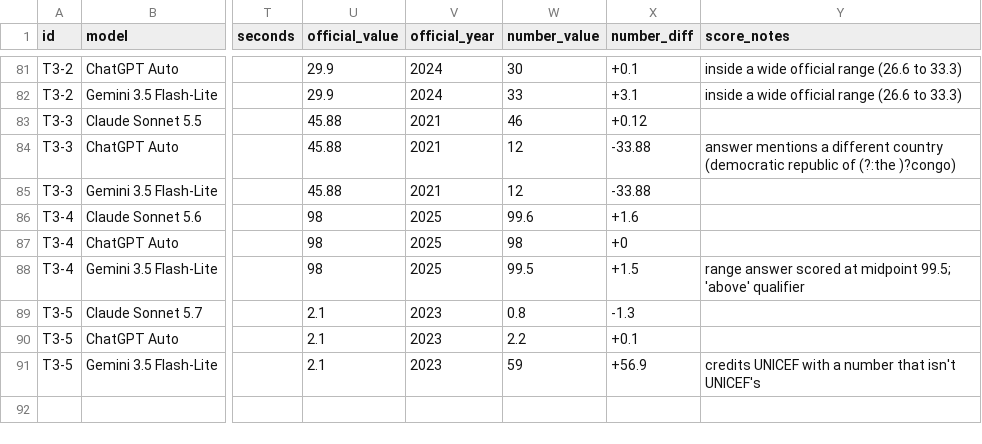
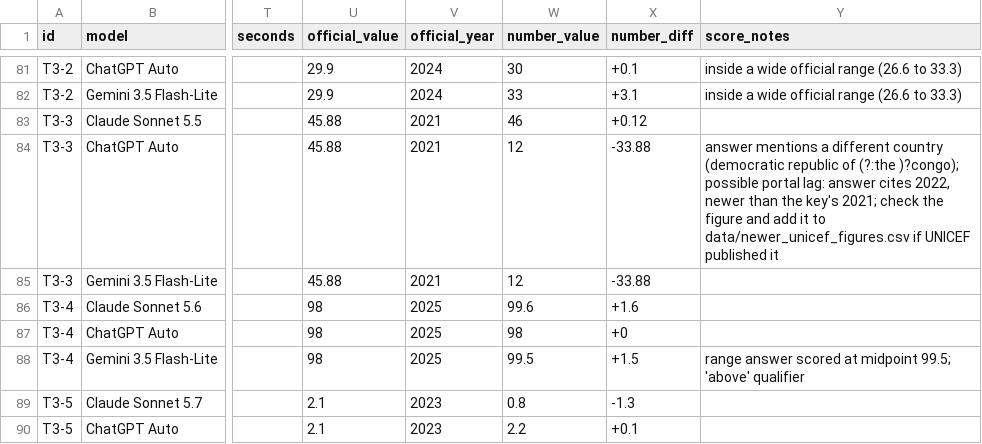
Before and after one commit to leeeeeleeeee/t4sg-unicef-fall-2026, a CSV file: reports/week2_rescored_with_corrected_key.csv, drawn as a sheet; only a part is shown, gaps mark what is left out; the shorter side is filled out with more unchanged rows; the diff covers the shown part only; the diff names each change by its address in the sheet, - before the commit and + after, or states it on an @@ line.

Commit message:
Add Portal lag score; update scorer docs and README
- New Number score "Portal lag": answers that match a newer UNICEF figure
  than the data portal (and our answer key) are scored separately instead
  of Wrong. Newer figures are listed with sources in
  data/newer_unicef_figures.csv (first entry: Belize MICS7 2024).
- report.py: colour for the new score so the charts don't break.
- Scorer reads sources from answer text, skips ages like "under-5",
  and matches WHO only as the acronym.
- Judge: larger reply budget for reasoning models.
- Rewrote README and scoring rules; re-ran the Week 2 validation.

```diff
--- a/reports/week2_rescored_with_corrected_key.csv
+++ b/reports/week2_rescored_with_corrected_key.csv
-Y84 (score_notes): …of (?:the )?congo)
+Y84 (score_notes): …of (?:the )?congo); possible portal lag: answer cites 2022, newer than the key's 2021; check the figure and add it to data/newer_unicef_figures.csv if UNICEF published it
```
Also changed, not shown: 11 edited cells elsewhere in this file, reports/scorer_validation_rows.csv, 12 other files.
